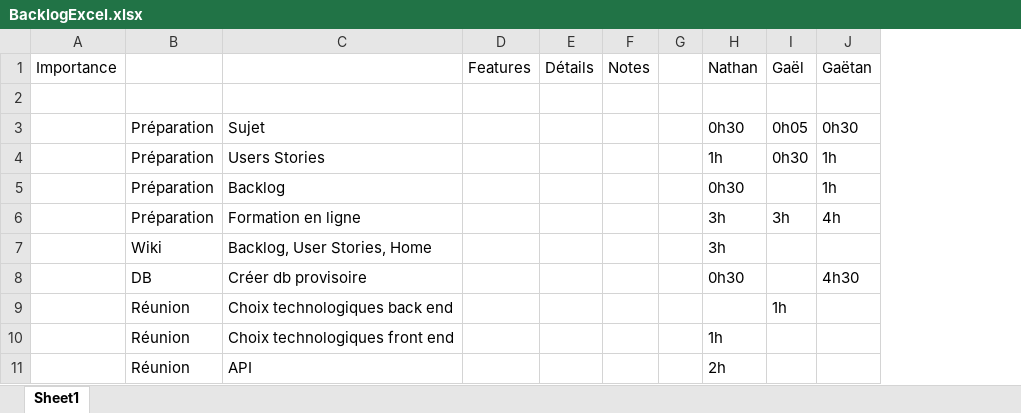
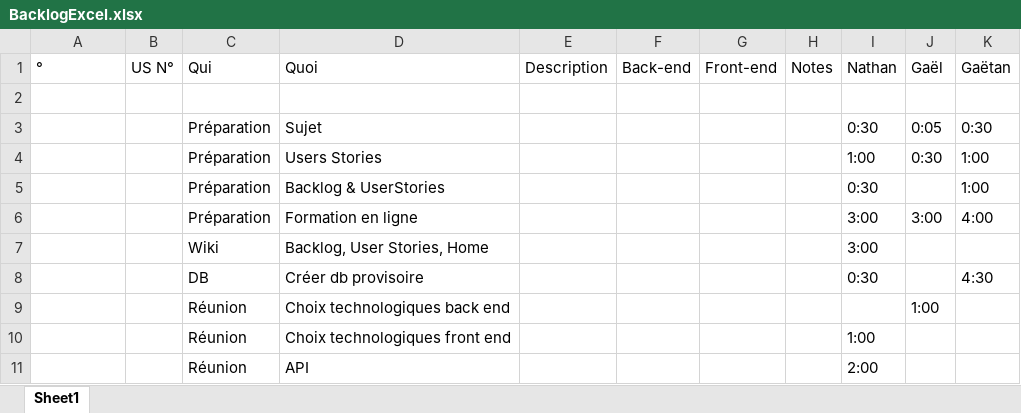
Before and after one commit to GGEphec/DevWebGr29, an Excel workbook: Documents/2-UsersStories/Propre/BacklogExcel.xlsx, sheet Sheet1, drawn as a sheet; only a part is shown; values as stored, in another font and other column widths than the file's, no cell formats; removed rows and columns are numbered as before the commit, all else as after; the diff covers the shown part only; the diff names each change by its address in the sheet, - before the commit and + after, or states it on an @@ line.

Commit message:
Update Backlog Excel

```diff
--- a/Documents/2-UsersStories/Propre/BacklogExcel.xlsx (sheet Sheet1)
+++ b/Documents/2-UsersStories/Propre/BacklogExcel.xlsx (sheet Sheet1)
+column B (US N°), empty
-column D (Features), empty
-column E (Détails), empty
+column E (Description), empty
+column F (Back-end), empty
+column G (Front-end), empty
-column G, empty
-A1: Importance
+A1: °
-C1: (empty)
+C1: Qui
-D1: (empty)
+D1: Quoi
-I3 (Nathan): 0h30
+I3 (Nathan): 0:30
-J3 (Gaël): 0h05
+J3 (Gaël): 0:05
-K3 (Gaëtan): 0h30
+K3 (Gaëtan): 0:30
-I4 (Nathan): 1h
+I4 (Nathan): 1:00
-J4 (Gaël): 0h30
+J4 (Gaël): 0:30
-K4 (Gaëtan): 1h
+K4 (Gaëtan): 1:00
-row 5:  | Préparation | Backlog |  |  |  |  | 0h30 |  | 1h
-row 6:  | Préparation | Formation en ligne |  |  |  |  | 3h | 3h | 4h
+row 5:  |  | Préparation | Backlog & UserStories |  |  |  |  | 0:30 |  | 1:00
+row 6:  |  | Préparation | Formation en ligne |  |  |  |  | 3:00 | 3:00 | 4:00
-I7 (Nathan): 3h
+I7 (Nathan): 3:00
-I8 (Nathan): 0h30
+I8 (Nathan): 0:30
-K8 (Gaëtan): 4h30
+K8 (Gaëtan): 4:30
-J9 (Gaël): 1h
+J9 (Gaël): 1:00
-I10 (Nathan): 1h
+I10 (Nathan): 1:00
-I11 (Nathan): 2h
+I11 (Nathan): 2:00
```
Also changed, not shown: 41 added rows, 27 removed rows, 4 moved rows and 10 edited cells elsewhere in this sheet, cell formats.
